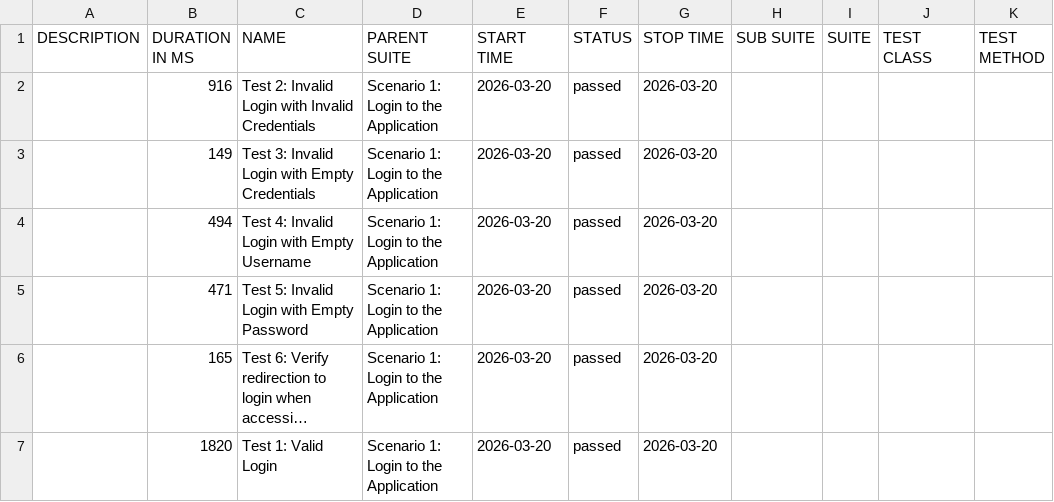
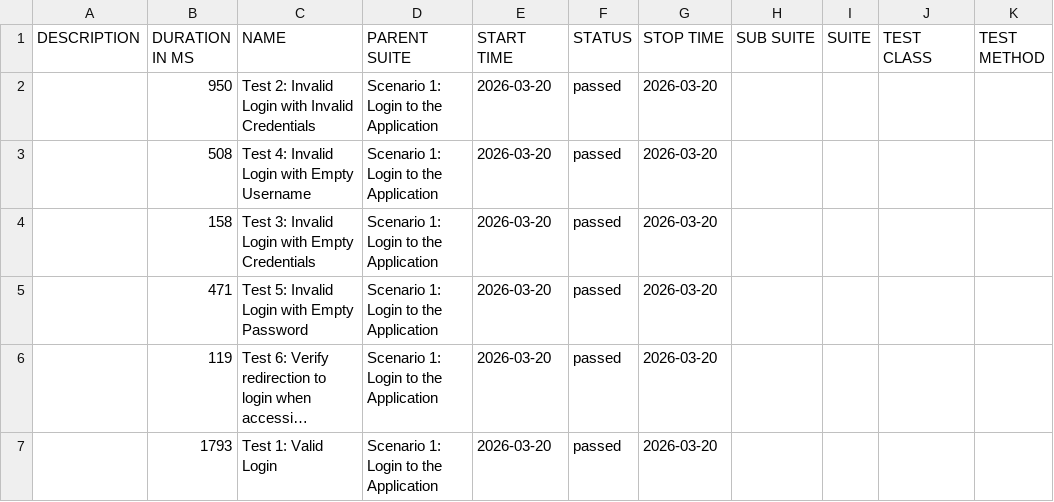
Before and after one commit to ashwin1321/Cypress_SauceDemo, a CSV file: data/suites.csv, drawn as a sheet; long unchanged cells end in …; the diff names each change by its address in the sheet, - before the commit and + after, or states it on an @@ line.

```diff
--- a/data/suites.csv
+++ b/data/suites.csv
-B2 (DURATION IN MS): 916
+B2 (DURATION IN MS): 950
-B3 (DURATION IN MS): 149
+B3 (DURATION IN MS): 508
-C3 (NAME): Test 3: Invalid Login with Empty Credentials
+C3 (NAME): Test 4: Invalid Login with Empty Username
-B4 (DURATION IN MS): 494
+B4 (DURATION IN MS): 158
-C4 (NAME): Test 4: Invalid Login with Empty Username
+C4 (NAME): Test 3: Invalid Login with Empty Credentials
-B6 (DURATION IN MS): 165
+B6 (DURATION IN MS): 119
-B7 (DURATION IN MS): 1820
+B7 (DURATION IN MS): 1793
```
Also changed, not shown: 32 other files.
